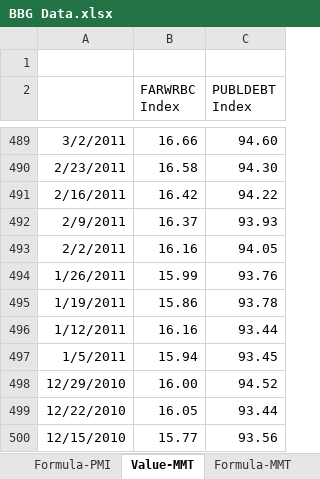
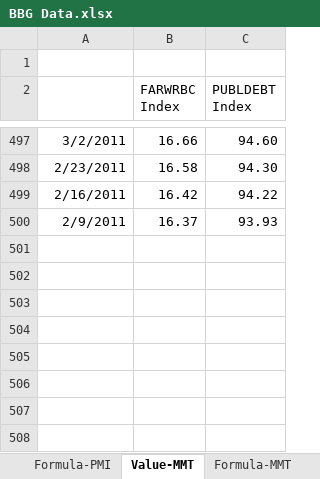
Before and after one commit to DT345/hello-world, an Excel workbook: BBG Data.xlsx, sheet Value-MMT, drawn as a sheet; only a part is shown, gaps mark what is left out; values as stored, in another font and other column widths than the file's, no borders; removed rows and columns are numbered as before the commit, all else as after; the diff covers the shown part only; the diff names each change by its address in the sheet, - before the commit and + after, or states it on an @@ line.

```diff
--- a/BBG Data.xlsx (sheet Value-MMT)
+++ b/BBG Data.xlsx (sheet Value-MMT)
-row 493: 2/2/2011 | 16.16 | 94.05
-row 494: 1/26/2011 | 15.99 | 93.76
-row 495: 1/19/2011 | 15.86 | 93.78
-row 496: 1/12/2011 | 16.16 | 93.44
-row 497: 1/5/2011 | 15.94 | 93.45
-row 498: 12/29/2010 | 16.00 | 94.52
-row 499: 12/22/2010 | 16.05 | 93.44
-row 500: 12/15/2010 | 15.77 | 93.56
```
Also changed, not shown: 8 added rows and 514 edited cells elsewhere in this sheet, sheet Formula-MMT, sheet Formula-PMI, sheet Formula-Daily, sheet Value-Daily, sheet Value-PMI, formulas that keep their value, 1 other file.
